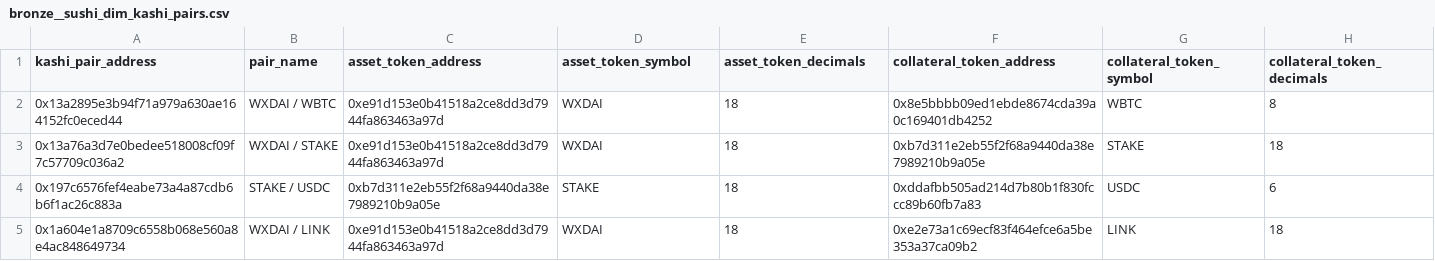
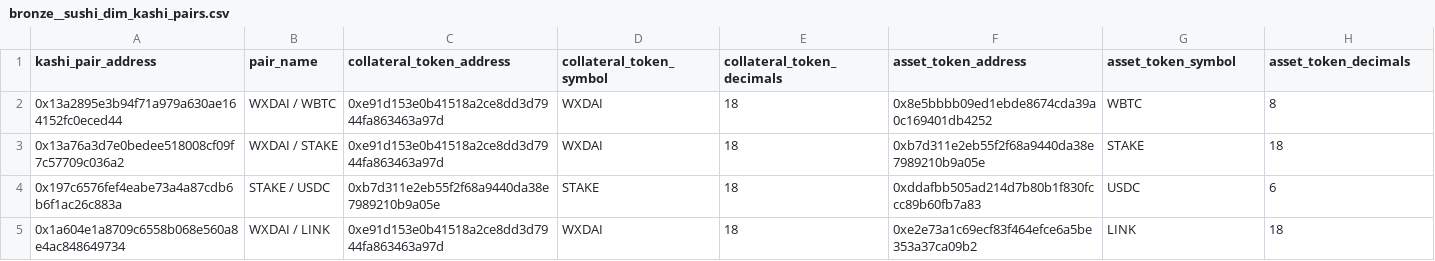
Before and after one commit to FlipsideCrypto/gnosis-models, a CSV file: data/bronze__sushi_dim_kashi_pairs.csv, drawn as a sheet; only a part is shown.

Commit message:
fixing bug in Kashi pair contract reads information

```diff
--- a/data/bronze__sushi_dim_kashi_pairs.csv
+++ b/data/bronze__sushi_dim_kashi_pairs.csv
@@ -1,2 +1,2 @@
-kashi_pair_address,pair_name,asset_token_address,asset_token_symbol,asset_token_decimals,collateral_token_address,collateral_token_symbol,collateral_token_decimals
+kashi_pair_address,pair_name,collateral_token_address,collateral_token_symbol,collateral_token_decimals,asset_token_address,asset_token_symbol,asset_token_decimals
 0x13a2895e3b94f71a979a630ae164152fc0eced44,WXDAI / WBTC,0xe91d153e0b41518a2ce8dd3d7944fa863463a97d,WXDAI,18,0x8e5bbbb09ed1ebde8674cda39a0c169401db4252,WBTC,8
```
Also changed, not shown: 1 other file.
